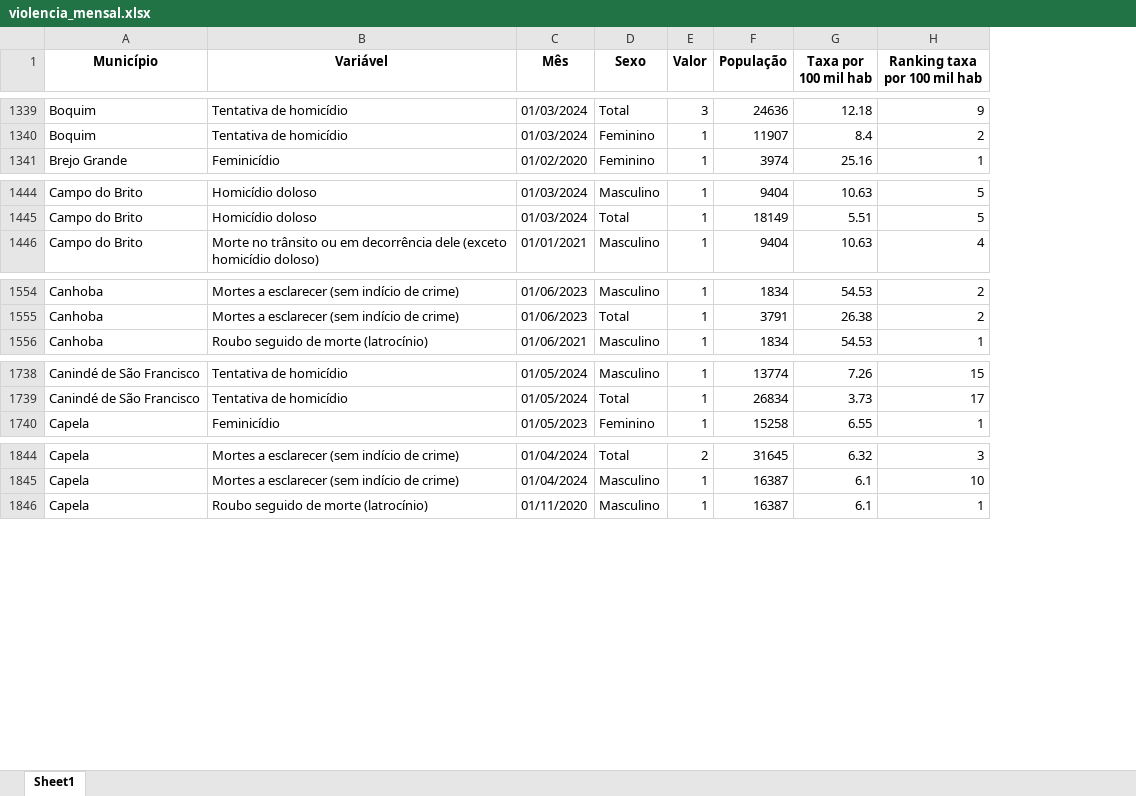
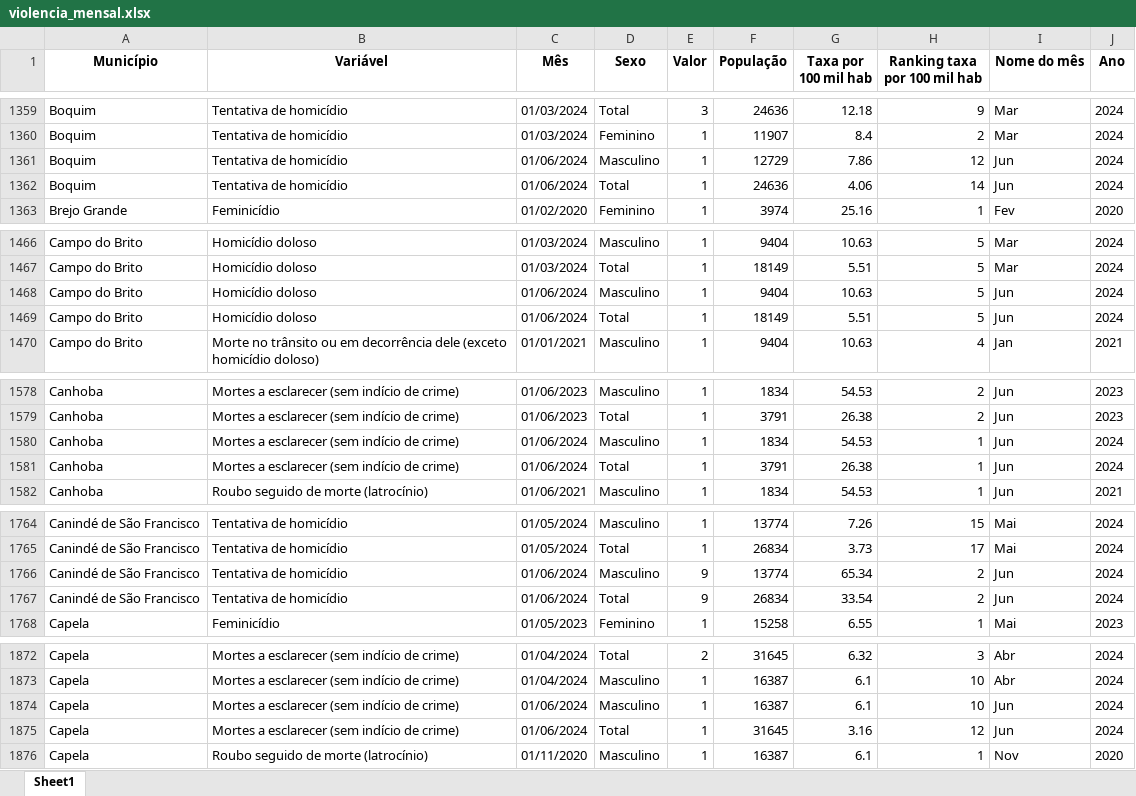
Before and after one commit to anuariosocieconomico/SP8, an Excel workbook: Municípios/Data/violencia_mensal.xlsx, sheet Sheet1, drawn as a sheet; only a part is shown, gaps mark what is left out; values as stored, in another font and other column widths than the file's, no borders; the diff covers the shown part only; the diff names each change by its address in the sheet, - before the commit and + after, or states it on an @@ line.

```diff
--- a/Municípios/Data/violencia_mensal.xlsx (sheet Sheet1)
+++ b/Municípios/Data/violencia_mensal.xlsx (sheet Sheet1)
+column I (Nome do mês), rows 1359-1360: Mar | Mar; row 1363: Fev; rows 1466-1467: Mar | Mar; row 1470: Jan; rows 1578-1579: Jun | Jun; row 1582: Jun; rows 1764-1765: Mai | Mai; row 1768: Mai; rows 1872-1873: Abr | Abr; row 1876: Nov
+column J (Ano), rows 1359-1360: 2024 | 2024; row 1363: 2020; rows 1466-1467: 2024 | 2024; row 1470: 2021; rows 1578-1579: 2023 | 2023; row 1582: 2021; rows 1764-1765: 2024 | 2024; row 1768: 2023; rows 1872-1873: 2024 | 2024; row 1876: 2020
+row 1361: Boquim | Tentativa de homicídio | 01/06/2024 | Masculino | 1 | 12729 | 7.86 | 12 | Jun | 2024
+row 1362: Boquim | Tentativa de homicídio | 01/06/2024 | Total | 1 | 24636 | 4.06 | 14 | Jun | 2024
+row 1468: Campo do Brito | Homicídio doloso | 01/06/2024 | Masculino | 1 | 9404 | 10.63 | 5 | Jun | 2024
+row 1469: Campo do Brito | Homicídio doloso | 01/06/2024 | Total | 1 | 18149 | 5.51 | 5 | Jun | 2024
+row 1580: Canhoba | Mortes a esclarecer (sem indício de crime) | 01/06/2024 | Masculino | 1 | 1834 | 54.53 | 1 | Jun | 2024
+row 1581: Canhoba | Mortes a esclarecer (sem indício de crime) | 01/06/2024 | Total | 1 | 3791 | 26.38 | 1 | Jun | 2024
+row 1766: Canindé de São Francisco | Tentativa de homicídio | 01/06/2024 | Masculino | 9 | 13774 | 65.34 | 2 | Jun | 2024
+row 1767: Canindé de São Francisco | Tentativa de homicídio | 01/06/2024 | Total | 9 | 26834 | 33.54 | 2 | Jun | 2024
+row 1874: Capela | Mortes a esclarecer (sem indício de crime) | 01/06/2024 | Masculino | 1 | 16387 | 6.1 | 10 | Jun | 2024
+row 1875: Capela | Mortes a esclarecer (sem indício de crime) | 01/06/2024 | Total | 1 | 31645 | 3.16 | 12 | Jun | 2024
```
Also changed, not shown: 134 added rows elsewhere in this sheet.
